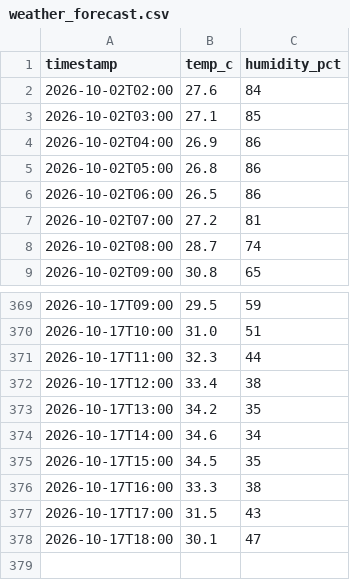
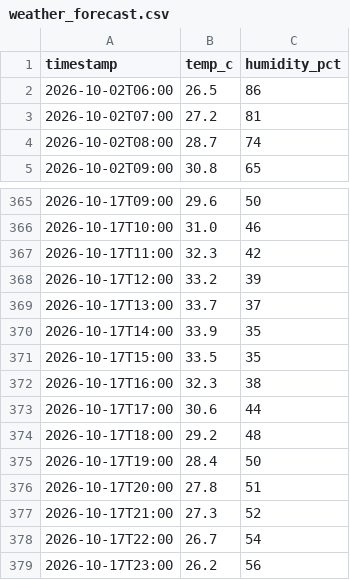
Before and after one commit to dhrupo/loadshedding-bd, a CSV file: data/weather_forecast.csv, drawn as a sheet; only a part is shown, gaps mark what is left out; the diff covers the shown part only.

```diff
--- a/data/weather_forecast.csv
+++ b/data/weather_forecast.csv
@@ -1,6 +1,2 @@
 timestamp,temp_c,humidity_pct
-2026-10-02T02:00,27.6,84
-2026-10-02T03:00,27.1,85
-2026-10-02T04:00,26.9,86
-2026-10-02T05:00,26.8,86
 2026-10-02T06:00,26.5,86
@@ -369,10 +365,15 @@ timestamp,temp_c,humidity_pct
-2026-10-17T09:00,29.5,59
-2026-10-17T10:00,31.0,51
-2026-10-17T11:00,32.3,44
-2026-10-17T12:00,33.4,38
-2026-10-17T13:00,34.2,35
-2026-10-17T14:00,34.6,34
-2026-10-17T15:00,34.5,35
-2026-10-17T16:00,33.3,38
-2026-10-17T17:00,31.5,43
-2026-10-17T18:00,30.1,47
+2026-10-17T09:00,29.6,50
+2026-10-17T10:00,31.0,46
+2026-10-17T11:00,32.3,42
+2026-10-17T12:00,33.2,39
+2026-10-17T13:00,33.7,37
+2026-10-17T14:00,33.9,35
+2026-10-17T15:00,33.5,35
+2026-10-17T16:00,32.3,38
+2026-10-17T17:00,30.6,44
+2026-10-17T18:00,29.2,48
+2026-10-17T19:00,28.4,50
+2026-10-17T20:00,27.8,51
+2026-10-17T21:00,27.3,52
+2026-10-17T22:00,26.7,54
+2026-10-17T23:00,26.2,56
```
Also changed, not shown: 31 edited cells elsewhere in this file, data/weather.csv, 1 other file.
